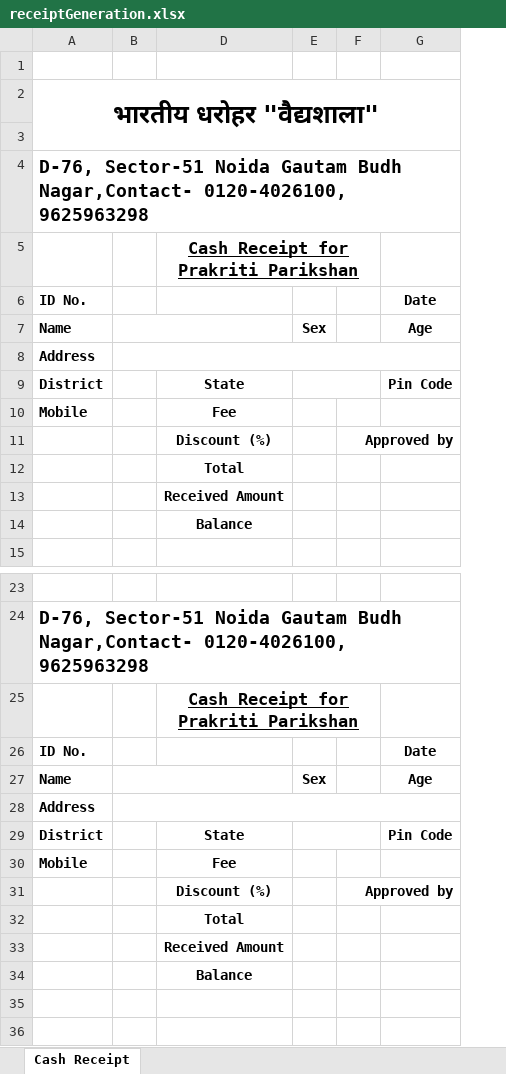
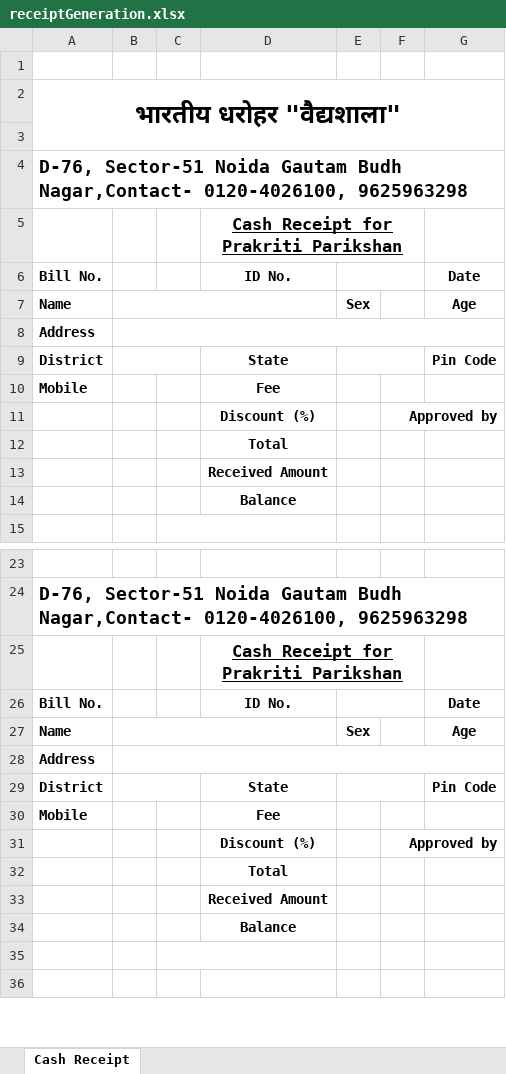
Before and after one commit to Hr-AHTPL/bhartiya-darohar, an Excel workbook: server/App/assets/receiptGeneration.xlsx, sheet Cash Receipt, drawn as a sheet; only a part is shown, gaps mark what is left out; values as stored, in another font and other column widths than the file's, no borders; charts and pictures not drawn; removed rows and columns are numbered as before the commit, all else as after; the diff names each change by its address in the sheet, - before the commit and + after, or states it on an @@ line.

```diff
--- a/server/App/assets/receiptGeneration.xlsx (sheet Cash Receipt)
+++ b/server/App/assets/receiptGeneration.xlsx (sheet Cash Receipt)
@@ column C unhidden, empty @@
-row 6: ID No. |  |  |  |  | Date
+row 6: Bill No. |  |  | ID No. |  |  | Date
+B9:C9 merged
-row 26: ID No. |  |  |  |  | Date
+row 26: Bill No. |  |  | ID No. |  |  | Date
+B29:C29 merged
```
Also changed, not shown: charts or pictures, 26 other files.
